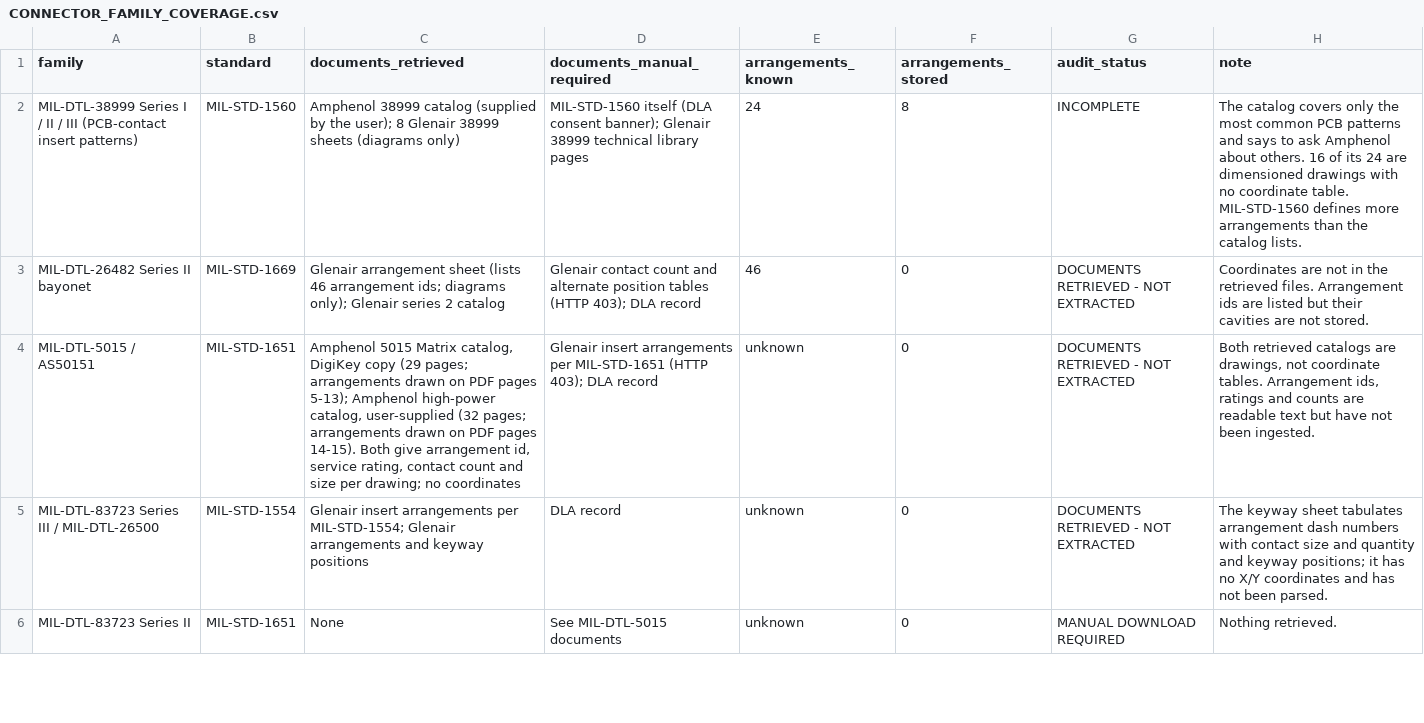
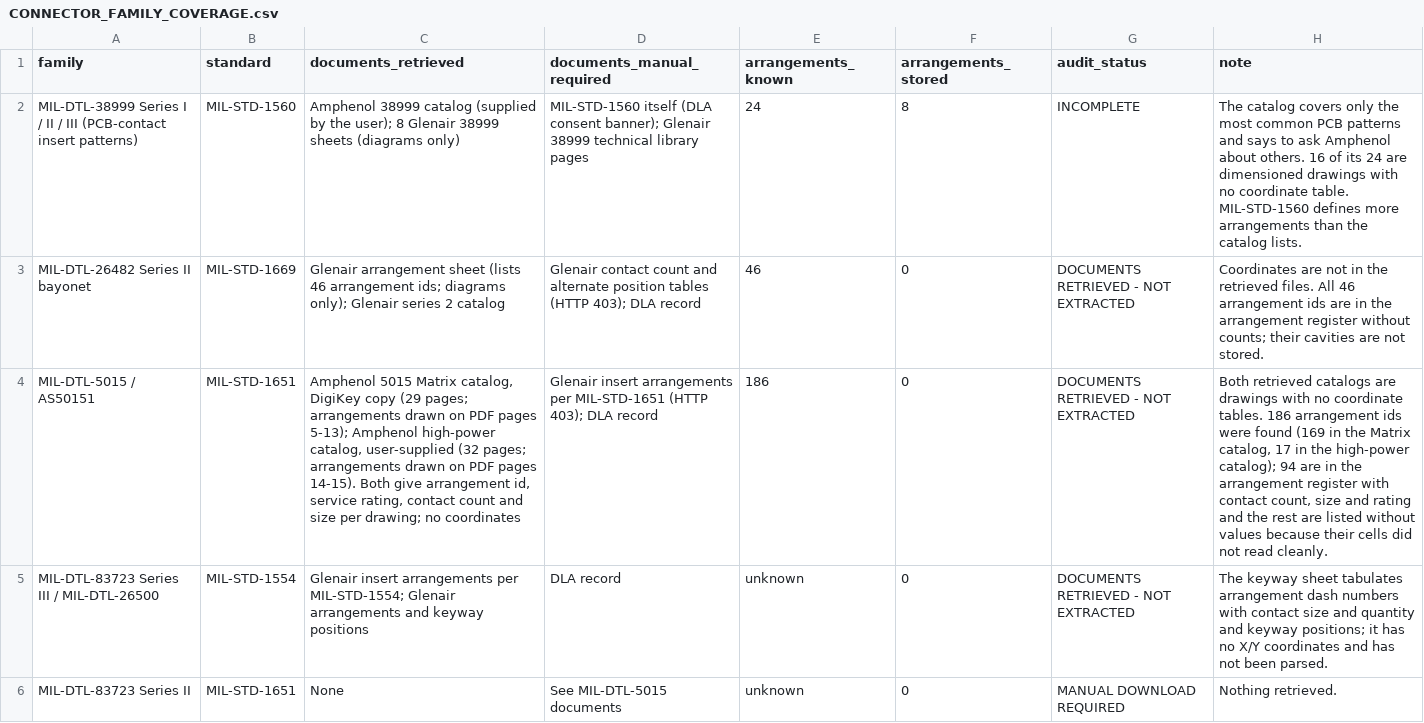
Before and after one commit to jbaker471-hue/harness_reader, a CSV file: assets/CONNECTOR_FAMILY_COVERAGE.csv, drawn as a sheet; only a part is shown; the diff covers the shown part only; the diff names each change by its address in the sheet, - before the commit and + after, or states it on an @@ line.

```diff
--- a/assets/CONNECTOR_FAMILY_COVERAGE.csv
+++ b/assets/CONNECTOR_FAMILY_COVERAGE.csv
-H3 (note): …retrieved files. Arrangement ids are listed but their cavities…
+H3 (note): …retrieved files. All 46 arrangement ids are in the arrangement register without counts; their cavities…
-E4 (arrangements_known): unknown
+E4 (arrangements_known): 186
-H4 (note): …catalogs are drawings, not coordinate tables. Arrangement ids, ratings and counts are readable text but have not been ingested.
+H4 (note): …catalogs are drawings with no coordinate tables. 186 arrangement ids were found (169 in the Matrix catalog, 17 in the high-power catalog); 94 are in the arrangement register with contact count, size and rating and the rest are listed without values because their cells did not read cleanly.
```
Also changed, not shown: 3 edited cells elsewhere in this file, 10 other files.
